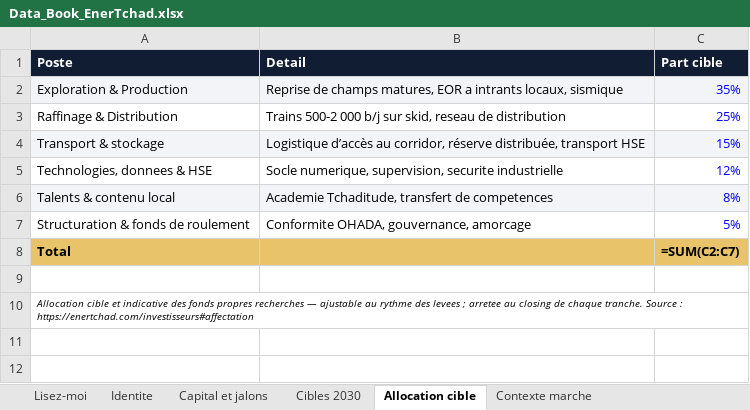
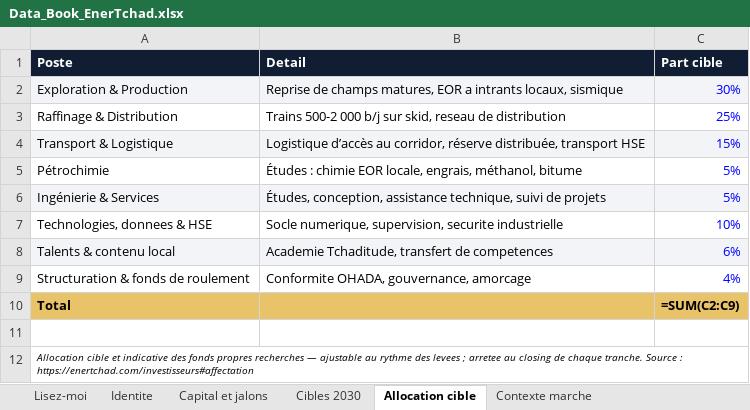
Before and after one commit to bmlemad/EnerTchad, an Excel workbook: Data_Book_EnerTchad.xlsx, sheet Allocation cible, drawn as a sheet; values as stored, in another font and other column widths than the file's, no borders; formulas without a stored value are shown as written; addresses are those after the commit; the diff names each change by its address in the sheet, - before the commit and + after, or states it on an @@ line.

```diff
--- a/Data_Book_EnerTchad.xlsx (sheet Allocation cible)
+++ b/Data_Book_EnerTchad.xlsx (sheet Allocation cible)
-C2 (Part cible): 35%
+C2 (Part cible): 30%
-A4 (Poste): Transport & stockage
+A4 (Poste): Transport & Logistique
+row 5: Pétrochimie | Études : chimie EOR locale, engrais, méthanol, bitume | 5%
+row 6: Ingénierie & Services | Études, conception, assistance technique, suivi de projets | 5%
-C7 (Part cible): 12%
+C7 (Part cible): 10%
-C8 (Part cible): 8%
+C8 (Part cible): 6%
-C9 (Part cible): 5%
+C9 (Part cible): 4%
-C10 (Part cible): =SUM(C2:C7)
+C10 (Part cible): =SUM(C2:C9)
```
Also changed, not shown: 6 other files.
